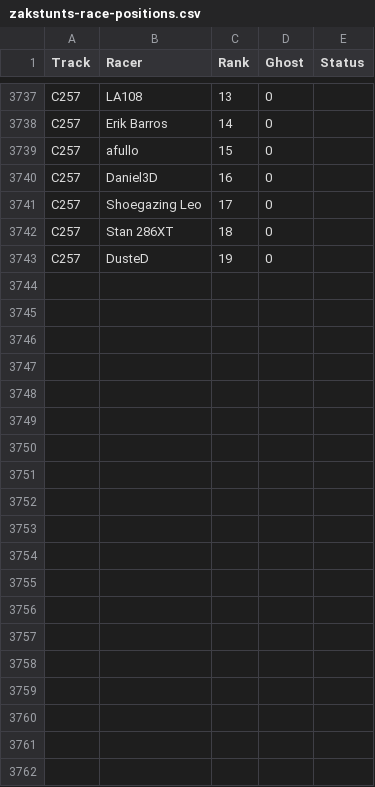
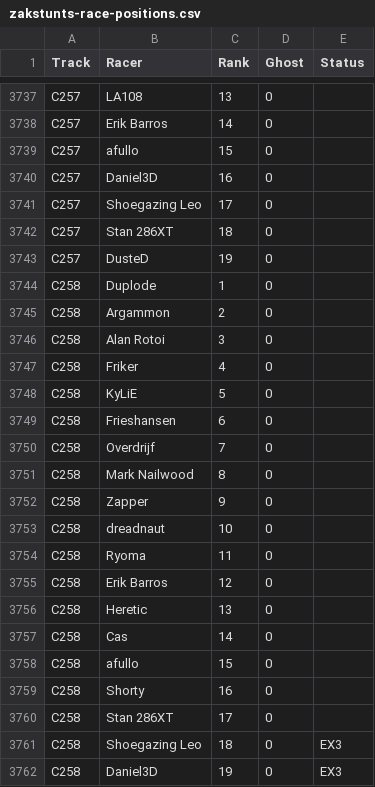
Before and after one commit to duplode/elo-zs, a CSV file: data/Zak/zakstunts-race-positions.csv, drawn as a sheet; only a part is shown, gaps mark what is left out; the diff names each change by its address in the sheet, - before the commit and + after, or states it on an @@ line.

Commit message:
Update ZakStunts results to C258

```diff
--- a/data/Zak/zakstunts-race-positions.csv
+++ b/data/Zak/zakstunts-race-positions.csv
+row 3744: C258 | Duplode | 1 | 0
+row 3745: C258 | Argammon | 2 | 0
+row 3746: C258 | Alan Rotoi | 3 | 0
+row 3747: C258 | Friker | 4 | 0
+row 3748: C258 | KyLiE | 5 | 0
+row 3749: C258 | Frieshansen | 6 | 0
+row 3750: C258 | Overdrijf | 7 | 0
+row 3751: C258 | Mark Nailwood | 8 | 0
+row 3752: C258 | Zapper | 9 | 0
+row 3753: C258 | dreadnaut | 10 | 0
+row 3754: C258 | Ryoma | 11 | 0
+row 3755: C258 | Erik Barros | 12 | 0
+row 3756: C258 | Heretic | 13 | 0
+row 3757: C258 | Cas | 14 | 0
+row 3758: C258 | afullo | 15 | 0
+row 3759: C258 | Shorty | 16 | 0
+row 3760: C258 | Stan 286XT | 17 | 0
+row 3761: C258 | Shoegazing Leo | 18 | 0 | EX3
+row 3762: C258 | Daniel3D | 19 | 0 | EX3
```
